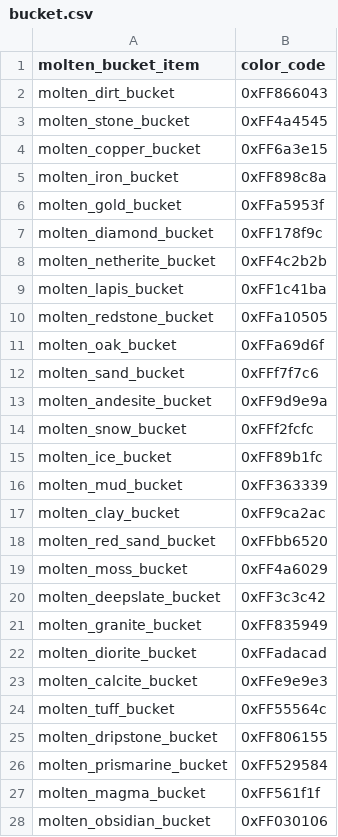
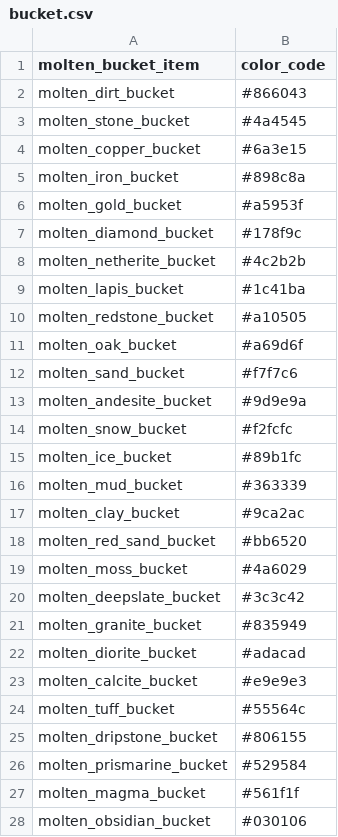
Before and after one commit to CoolerProYT/ProductiveSlimes-Wiki, a CSV file: public/data/bucket.csv, drawn as a sheet; only a part is shown; the diff covers the shown part only.

```diff
--- a/public/data/bucket.csv
+++ b/public/data/bucket.csv
@@ -1,28 +1,28 @@
 molten_bucket_item,color_code
-molten_dirt_bucket,0xFF866043
-molten_stone_bucket,0xFF4a4545
-molten_copper_bucket,0xFF6a3e15
-molten_iron_bucket,0xFF898c8a
-molten_gold_bucket,0xFFa5953f
-molten_diamond_bucket,0xFF178f9c
-molten_netherite_bucket,0xFF4c2b2b
-molten_lapis_bucket,0xFF1c41ba
-molten_redstone_bucket,0xFFa10505
-molten_oak_bucket,0xFFa69d6f
-molten_sand_bucket,0xFFf7f7c6
-molten_andesite_bucket,0xFF9d9e9a
-molten_snow_bucket,0xFFf2fcfc
-molten_ice_bucket,0xFF89b1fc
-molten_mud_bucket,0xFF363339
-molten_clay_bucket,0xFF9ca2ac
-molten_red_sand_bucket,0xFFbb6520
-molten_moss_bucket,0xFF4a6029
-molten_deepslate_bucket,0xFF3c3c42
-molten_granite_bucket,0xFF835949
-molten_diorite_bucket,0xFFadacad
-molten_calcite_bucket,0xFFe9e9e3
-molten_tuff_bucket,0xFF55564c
-molten_dripstone_bucket,0xFF806155
-molten_prismarine_bucket,0xFF529584
-molten_magma_bucket,0xFF561f1f
-molten_obsidian_bucket,0xFF030106
+molten_dirt_bucket,#866043
+molten_stone_bucket,#4a4545
+molten_copper_bucket,#6a3e15
+molten_iron_bucket,#898c8a
+molten_gold_bucket,#a5953f
+molten_diamond_bucket,#178f9c
+molten_netherite_bucket,#4c2b2b
+molten_lapis_bucket,#1c41ba
+molten_redstone_bucket,#a10505
+molten_oak_bucket,#a69d6f
+molten_sand_bucket,#f7f7c6
+molten_andesite_bucket,#9d9e9a
+molten_snow_bucket,#f2fcfc
+molten_ice_bucket,#89b1fc
+molten_mud_bucket,#363339
+molten_clay_bucket,#9ca2ac
+molten_red_sand_bucket,#bb6520
+molten_moss_bucket,#4a6029
+molten_deepslate_bucket,#3c3c42
+molten_granite_bucket,#835949
+molten_diorite_bucket,#adacad
+molten_calcite_bucket,#e9e9e3
+molten_tuff_bucket,#55564c
+molten_dripstone_bucket,#806155
+molten_prismarine_bucket,#529584
+molten_magma_bucket,#561f1f
+molten_obsidian_bucket,#030106
```
Also changed, not shown: 14 edited cells elsewhere in this file, public/data/blocks.csv, public/data/dna_extracting_recipe.csv, 32 other files.
